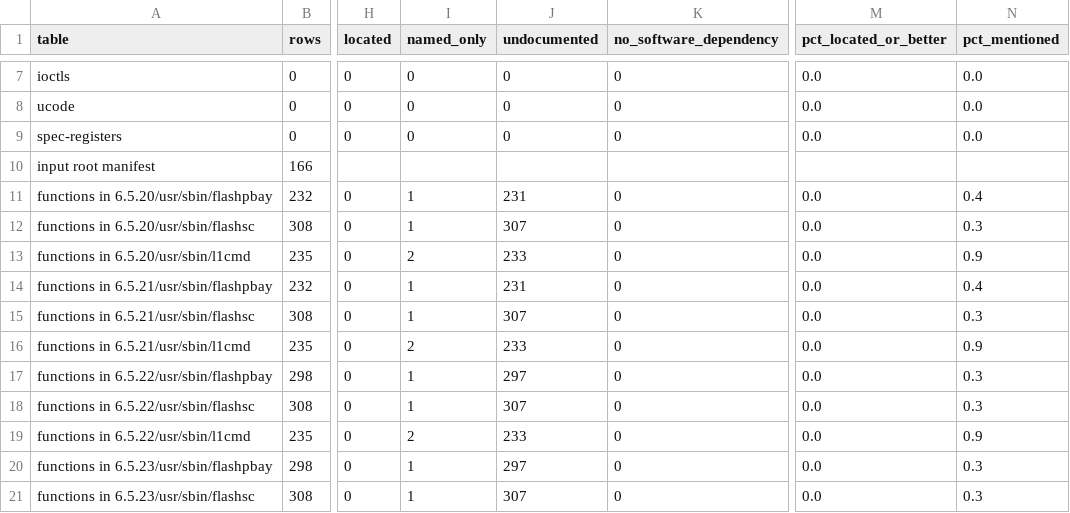
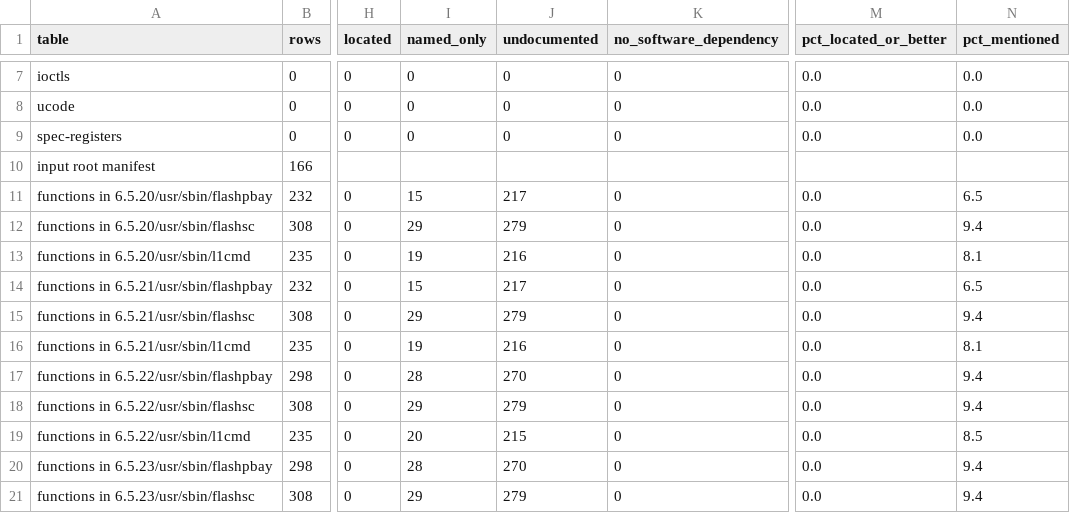
Before and after one commit to jamesbraid/sysco, a TSV file: docs/inventory/summary.tsv, drawn as a sheet; only a part is shown, gaps mark what is left out; the diff covers the shown part only; the diff names each change by its address in the sheet, - before the commit and + after, or states it on an @@ line.

```diff
--- a/docs/inventory/summary.tsv
+++ b/docs/inventory/summary.tsv
-I11 (named_only): 1
+I11 (named_only): 15
-J11 (undocumented): 231
+J11 (undocumented): 217
-N11 (pct_mentioned): 0.4
+N11 (pct_mentioned): 6.5
-I12 (named_only): 1
+I12 (named_only): 29
-J12 (undocumented): 307
+J12 (undocumented): 279
-N12 (pct_mentioned): 0.3
+N12 (pct_mentioned): 9.4
-I13 (named_only): 2
+I13 (named_only): 19
-J13 (undocumented): 233
+J13 (undocumented): 216
-N13 (pct_mentioned): 0.9
+N13 (pct_mentioned): 8.1
-I14 (named_only): 1
+I14 (named_only): 15
-J14 (undocumented): 231
+J14 (undocumented): 217
-N14 (pct_mentioned): 0.4
+N14 (pct_mentioned): 6.5
-I15 (named_only): 1
+I15 (named_only): 29
-J15 (undocumented): 307
+J15 (undocumented): 279
-N15 (pct_mentioned): 0.3
+N15 (pct_mentioned): 9.4
-I16 (named_only): 2
+I16 (named_only): 19
-J16 (undocumented): 233
+J16 (undocumented): 216
-N16 (pct_mentioned): 0.9
+N16 (pct_mentioned): 8.1
-I17 (named_only): 1
+I17 (named_only): 28
-J17 (undocumented): 297
+J17 (undocumented): 270
-N17:N18 (pct_mentioned): 0.3
+N17:N18 (pct_mentioned): 9.4
-I18 (named_only): 1
+I18 (named_only): 29
-J18 (undocumented): 307
+J18 (undocumented): 279
-I19 (named_only): 2
+I19 (named_only): 20
-J19 (undocumented): 233
+J19 (undocumented): 215
-N19 (pct_mentioned): 0.9
+N19 (pct_mentioned): 8.5
-I20 (named_only): 1
+I20 (named_only): 28
-J20 (undocumented): 297
+J20 (undocumented): 270
-N20:N21 (pct_mentioned): 0.3
+N20:N21 (pct_mentioned): 9.4
-I21 (named_only): 1
+I21 (named_only): 29
-J21 (undocumented): 307
+J21 (undocumented): 279
```
Also changed, not shown: 78 edited cells elsewhere in this file, docs/inventory/firmware-summary.tsv, 13 other files.
